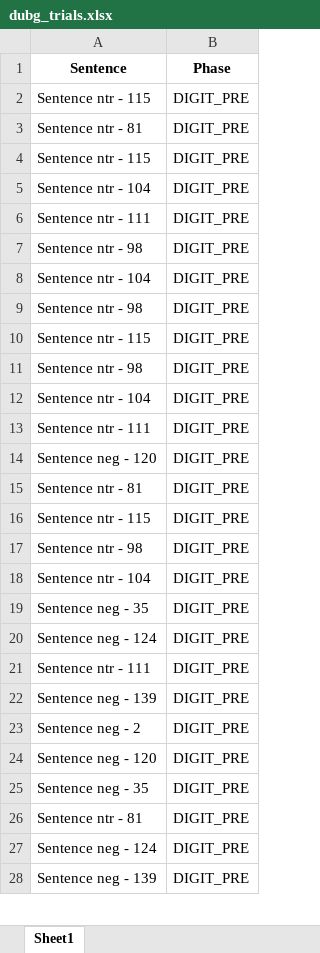
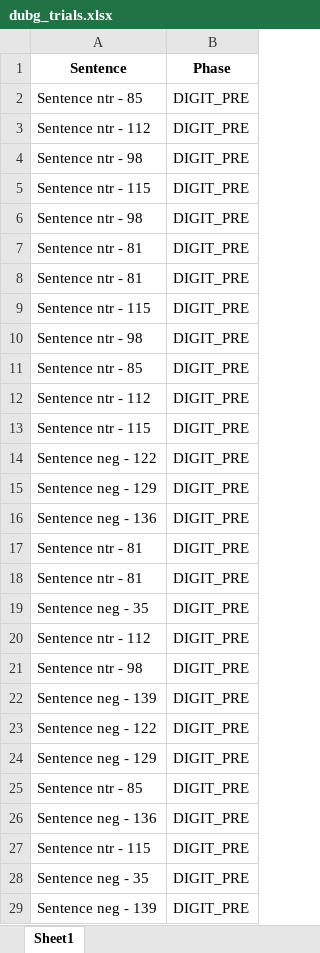
Before and after one commit to TomerOz/stp-project, an Excel workbook: Debug Output/dubg_trials.xlsx, sheet Sheet1, drawn as a sheet; only a part is shown; values as stored, in another font and other column widths than the file's, no borders; removed rows and columns are numbered as before the commit, all else as after; the diff covers the shown part only; the diff names each change by its address in the sheet, - before the commit and + after, or states it on an @@ line.

```diff
--- a/Debug Output/dubg_trials.xlsx (sheet Sheet1)
+++ b/Debug Output/dubg_trials.xlsx (sheet Sheet1)
-A2 (Sentence): Sentence ntr - 81
+A2 (Sentence): Sentence ntr - 85
-A3 (Sentence): Sentence ntr - 115
+A3 (Sentence): Sentence ntr - 112
-row 5: Sentence ntr - 104 | DIGIT_PRE
-row 6: Sentence ntr - 111 | DIGIT_PRE
-row 7: Sentence ntr - 98 | DIGIT_PRE
-row 8: Sentence ntr - 104 | DIGIT_PRE
-A7 (Sentence): Sentence ntr - 104
+A7 (Sentence): Sentence ntr - 81
-row 13: Sentence ntr - 111 | DIGIT_PRE
-row 14: Sentence neg - 120 | DIGIT_PRE
+row 11: Sentence ntr - 85 | DIGIT_PRE
+row 12: Sentence ntr - 112 | DIGIT_PRE
@@ row 2 moved to row 13: Sentence ntr - 115 @@
+row 14: Sentence neg - 122 | DIGIT_PRE
+row 15: Sentence neg - 129 | DIGIT_PRE
+row 16: Sentence neg - 136 | DIGIT_PRE
-A17 (Sentence): Sentence ntr - 104
+A17 (Sentence): Sentence ntr - 81
@@ row 26 moved to row 18: Sentence ntr - 81 @@
-A20 (Sentence): Sentence neg - 124
+A20 (Sentence): Sentence ntr - 112
-A21 (Sentence): Sentence ntr - 111
+A21 (Sentence): Sentence ntr - 98
-A23 (Sentence): Sentence neg - 2
+A23 (Sentence): Sentence neg - 122
-A24 (Sentence): Sentence neg - 120
+A24 (Sentence): Sentence neg - 129
+row 25: Sentence ntr - 85 | DIGIT_PRE
+row 26: Sentence neg - 136 | DIGIT_PRE
+row 27: Sentence ntr - 115 | DIGIT_PRE
-row 27: Sentence neg - 124 | DIGIT_PRE
```
Also changed, not shown: 73 added rows, 74 removed rows, 39 moved rows and 39 edited cells elsewhere in this sheet, Debug Output/debug_trials_dichotic_session_dichotic_phase.xlsx, Project/Tasks Details.xlsx, 19 other files.
